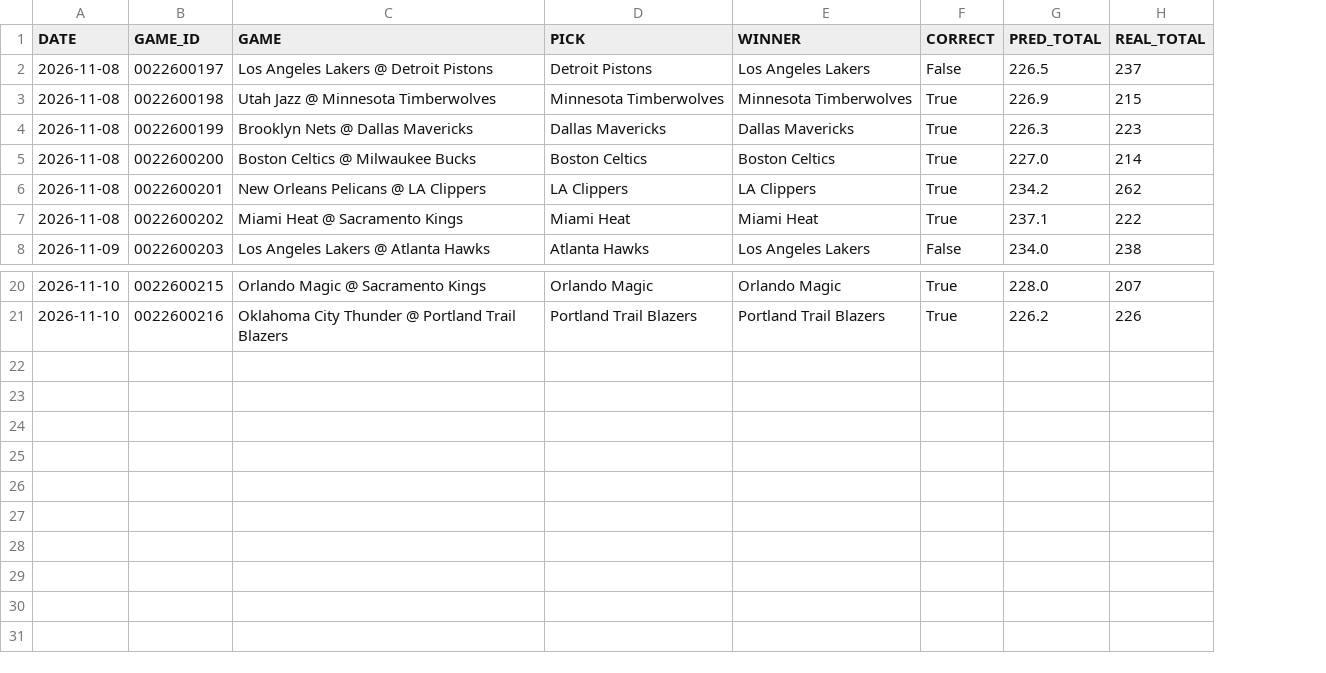
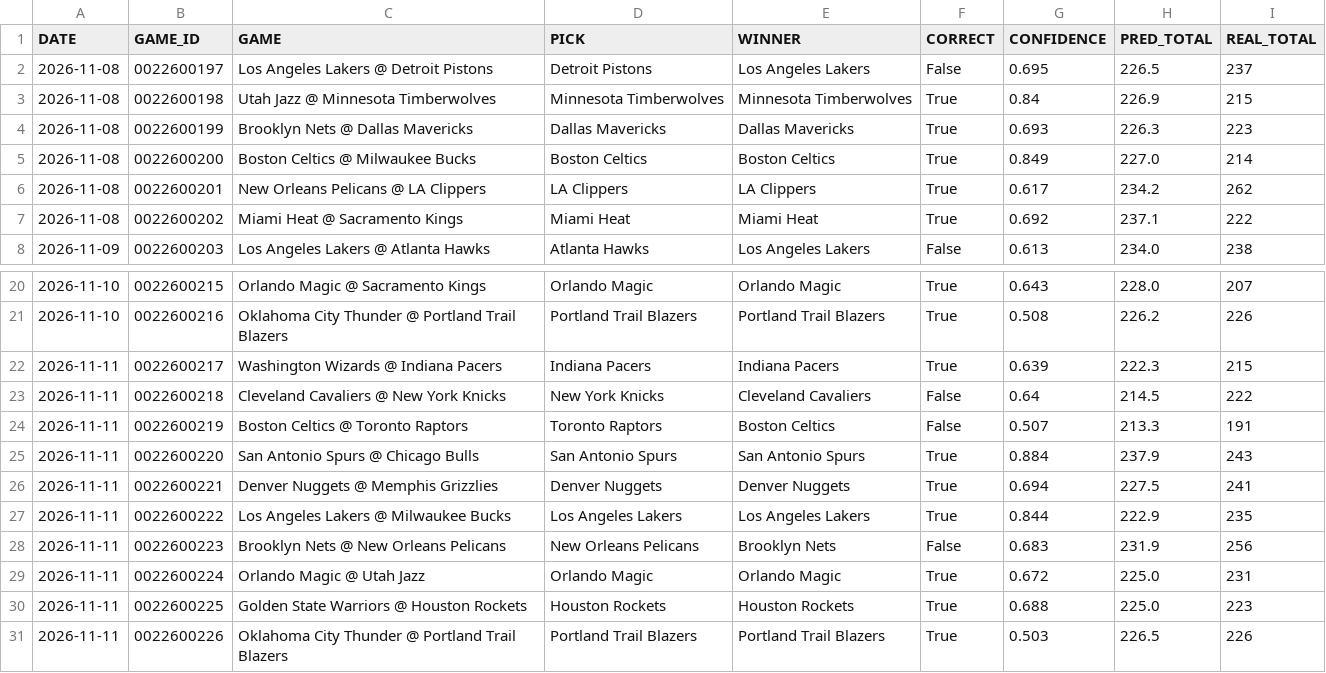
Before and after one commit to Maurizo77/sport-predictor, a CSV file: results_log.csv, drawn as a sheet; only a part is shown, gaps mark what is left out; the diff names each change by its address in the sheet, - before the commit and + after, or states it on an @@ line.

Commit message:
Add files via upload

```diff
--- a/results_log.csv
+++ b/results_log.csv
+column G (CONFIDENCE), rows 2-8: 0.695 | 0.84 | 0.693 | 0.849 | 0.617 | 0.692 | 0.613; rows 20-21: 0.643 | 0.508
+row 22: 2026-11-11 | 0022600217 | Washington Wizards @ Indiana Pacers | Indiana Pacers | Indiana Pacers | True | 0.639 | 222.3 | 215
+row 23: 2026-11-11 | 0022600218 | Cleveland Cavaliers @ New York Knicks | New York Knicks | Cleveland Cavaliers | False | 0.64 | 214.5 | 222
+row 24: 2026-11-11 | 0022600219 | Boston Celtics @ Toronto Raptors | Toronto Raptors | Boston Celtics | False | 0.507 | 213.3 | 191
+row 25: 2026-11-11 | 0022600220 | San Antonio Spurs @ Chicago Bulls | San Antonio Spurs | San Antonio Spurs | True | 0.884 | 237.9 | 243
+row 26: 2026-11-11 | 0022600221 | Denver Nuggets @ Memphis Grizzlies | Denver Nuggets | Denver Nuggets | True | 0.694 | 227.5 | 241
+row 27: 2026-11-11 | 0022600222 | Los Angeles Lakers @ Milwaukee Bucks | Los Angeles Lakers | Los Angeles Lakers | True | 0.844 | 222.9 | 235
+row 28: 2026-11-11 | 0022600223 | Brooklyn Nets @ New Orleans Pelicans | New Orleans Pelicans | Brooklyn Nets | False | 0.683 | 231.9 | 256
+row 29: 2026-11-11 | 0022600224 | Orlando Magic @ Utah Jazz | Orlando Magic | Orlando Magic | True | 0.672 | 225.0 | 231
+row 30: 2026-11-11 | 0022600225 | Golden State Warriors @ Houston Rockets | Houston Rockets | Houston Rockets | True | 0.688 | 225.0 | 223
+row 31: 2026-11-11 | 0022600226 | Oklahoma City Thunder @ Portland Trail Blazers | Portland Trail Blazers | Portland Trail Blazers | True | 0.503 | 226.5 | 226
```
